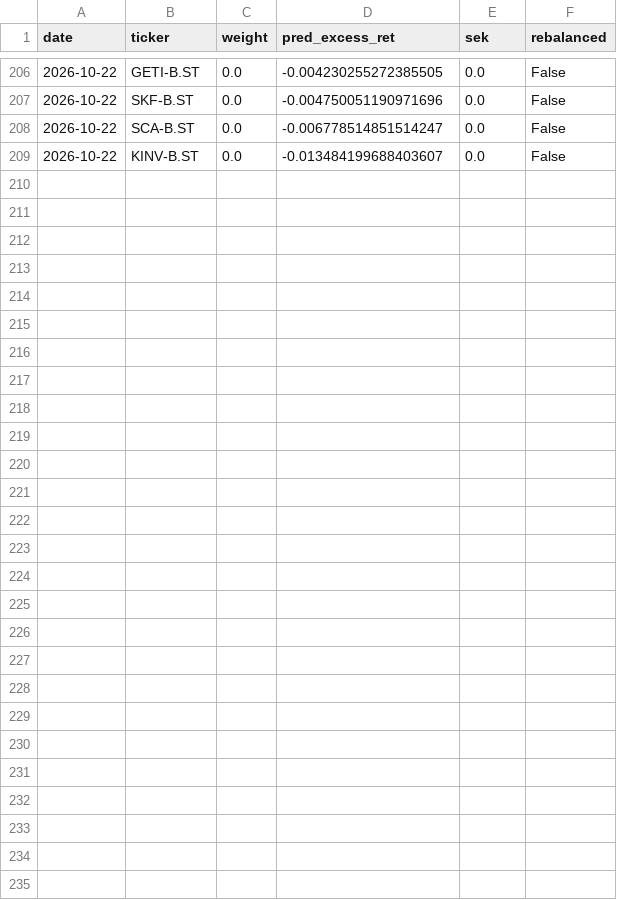
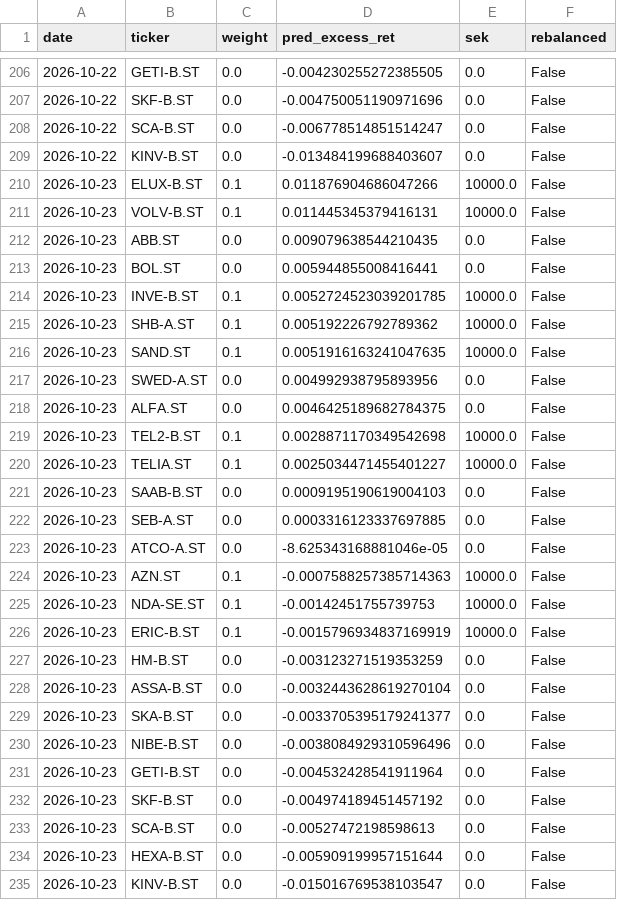
Before and after one commit to akhilsplendid/crossbring, a CSV file: crossbring-quant-research/journal/targets.csv, drawn as a sheet; only a part is shown, gaps mark what is left out; the diff names each change by its address in the sheet, - before the commit and + after, or states it on an @@ line.

```diff
--- a/crossbring-quant-research/journal/targets.csv
+++ b/crossbring-quant-research/journal/targets.csv
+row 210: 2026-10-23 | ELUX-B.ST | 0.1 | 0.011876904686047266 | 10000.0 | False
+row 211: 2026-10-23 | VOLV-B.ST | 0.1 | 0.011445345379416131 | 10000.0 | False
+row 212: 2026-10-23 | ABB.ST | 0.0 | 0.009079638544210435 | 0.0 | False
+row 213: 2026-10-23 | BOL.ST | 0.0 | 0.005944855008416441 | 0.0 | False
+row 214: 2026-10-23 | INVE-B.ST | 0.1 | 0.0052724523039201785 | 10000.0 | False
+row 215: 2026-10-23 | SHB-A.ST | 0.1 | 0.005192226792789362 | 10000.0 | False
+row 216: 2026-10-23 | SAND.ST | 0.1 | 0.0051916163241047635 | 10000.0 | False
+row 217: 2026-10-23 | SWED-A.ST | 0.0 | 0.004992938795893956 | 0.0 | False
+row 218: 2026-10-23 | ALFA.ST | 0.0 | 0.0046425189682784375 | 0.0 | False
+row 219: 2026-10-23 | TEL2-B.ST | 0.1 | 0.0028871170349542698 | 10000.0 | False
+row 220: 2026-10-23 | TELIA.ST | 0.1 | 0.0025034471455401227 | 10000.0 | False
+row 221: 2026-10-23 | SAAB-B.ST | 0.0 | 0.0009195190619004103 | 0.0 | False
+row 222: 2026-10-23 | SEB-A.ST | 0.0 | 0.0003316123337697885 | 0.0 | False
+row 223: 2026-10-23 | ATCO-A.ST | 0.0 | -8.625343168881046e-05 | 0.0 | False
+row 224: 2026-10-23 | AZN.ST | 0.1 | -0.0007588257385714363 | 10000.0 | False
+row 225: 2026-10-23 | NDA-SE.ST | 0.1 | -0.00142451755739753 | 10000.0 | False
+row 226: 2026-10-23 | ERIC-B.ST | 0.1 | -0.0015796934837169919 | 10000.0 | False
+row 227: 2026-10-23 | HM-B.ST | 0.0 | -0.003123271519353259 | 0.0 | False
+row 228: 2026-10-23 | ASSA-B.ST | 0.0 | -0.0032443628619270104 | 0.0 | False
+row 229: 2026-10-23 | SKA-B.ST | 0.0 | -0.0033705395179241377 | 0.0 | False
+row 230: 2026-10-23 | NIBE-B.ST | 0.0 | -0.0038084929310596496 | 0.0 | False
+row 231: 2026-10-23 | GETI-B.ST | 0.0 | -0.004532428541911964 | 0.0 | False
+row 232: 2026-10-23 | SKF-B.ST | 0.0 | -0.004974189451457192 | 0.0 | False
+row 233: 2026-10-23 | SCA-B.ST | 0.0 | -0.00527472198598613 | 0.0 | False
+row 234: 2026-10-23 | HEXA-B.ST | 0.0 | -0.005909199957151644 | 0.0 | False
+row 235: 2026-10-23 | KINV-B.ST | 0.0 | -0.015016769538103547 | 0.0 | False
```
Also changed, not shown: crossbring-quant-research/journal/paper_pnl.csv, 1 other file.
